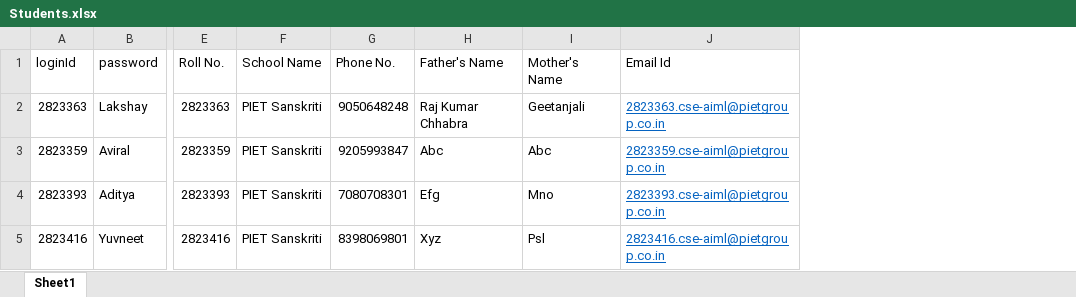
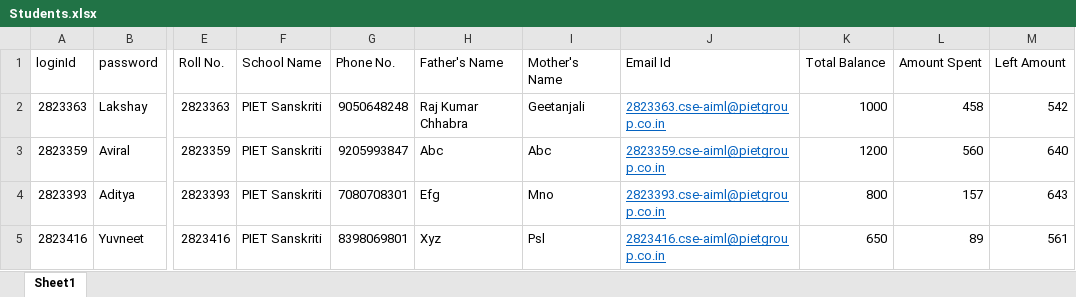
Before and after one commit to LakshChhabra248/Neo-Card, an Excel workbook: html/js/data/Students.xlsx, sheet Sheet1, drawn as a sheet; only a part is shown, gaps mark what is left out; values as stored, in another font and other column widths than the file's, no borders; the diff names each change by its address in the sheet, - before the commit and + after, or states it on an @@ line.

Commit message:
Update Students.xlsx

```diff
--- a/html/js/data/Students.xlsx (sheet Sheet1)
+++ b/html/js/data/Students.xlsx (sheet Sheet1)
+column K (Total Balance), rows 2-5: 1000 | 1200 | 800 | 650
+column L (Amount Spent), rows 2-5: 458 | 560 | 157 | 89
+column M (Left Amount), rows 2-5: 542 | 640 | 643 | 561
```
